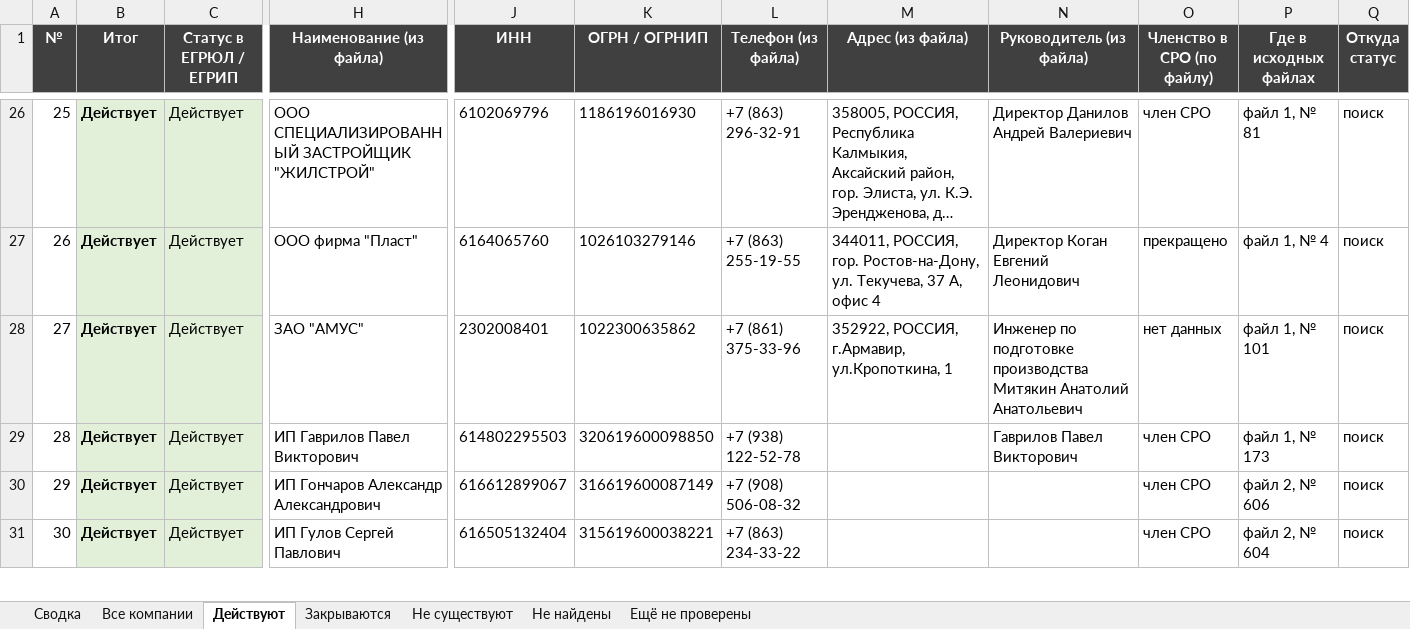
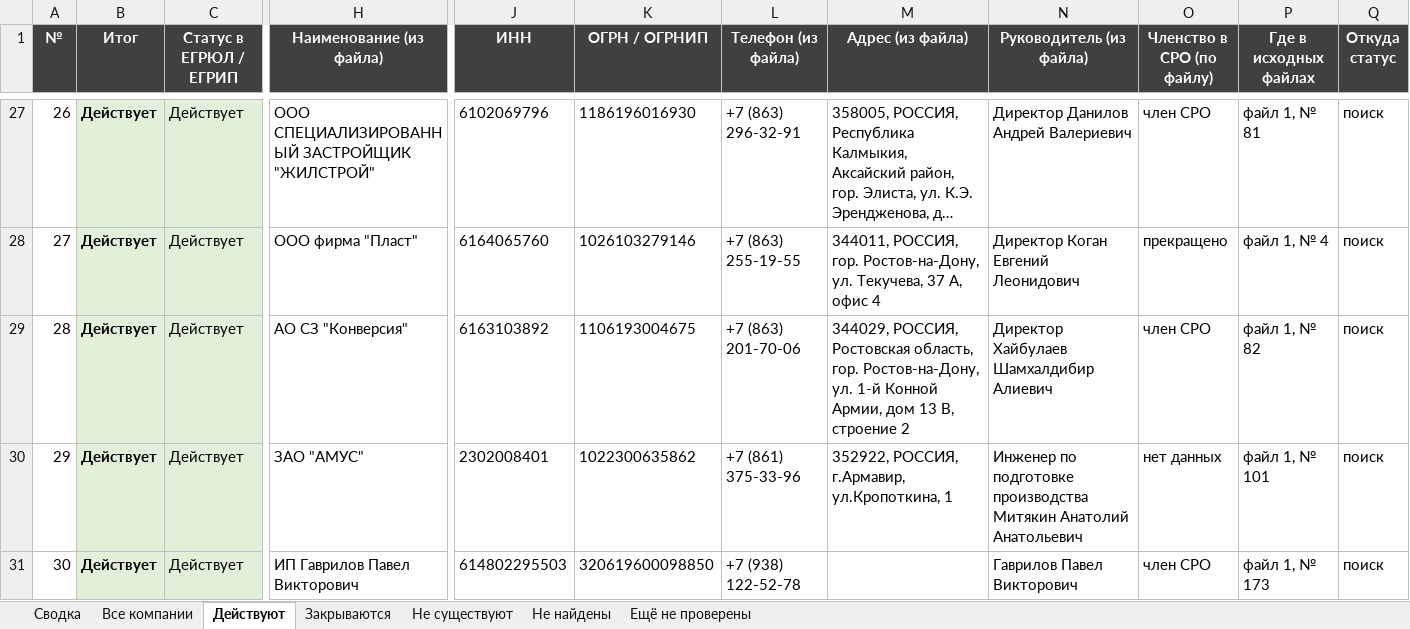
Before and after one commit to caesart966-web/first_reposirtory, an Excel workbook: rostov-companies/Строители_РО_статус_и_почты.xlsx, sheet Действуют, drawn as a sheet; only a part is shown, gaps mark what is left out; the shorter side is filled out with more unchanged rows; long unchanged cells end in …; values as stored, in another font and other column widths than the file's, no borders; charts and pictures not drawn; rows hold the shown columns only; the diff covers the shown part only; the diff names each change by its address in the sheet, - before the commit and + after, or states it on an @@ line.

```diff
--- a/rostov-companies/Строители_РО_статус_и_почты.xlsx (sheet Действуют)
+++ b/rostov-companies/Строители_РО_статус_и_почты.xlsx (sheet Действуют)
@@ column A (№) renumbered from row 5 down @@
+row 29: 28 | Действует | Действует | АО СЗ "Конверсия" | 6163103892 | 1106193004675 | +7 (863) 201-70-06 | 344029, РОССИЯ, Ростовская область, гор. Ростов-на-Дону, ул. 1-й Конной Армии, дом 13 В, строение 2 | Директор Хайбулаев Шамхалдибир Алиевич | член СРО | файл 1, № 82 | поиск
```
Also changed, not shown: 7 added rows and 1 edited cell elsewhere in this sheet, sheet Все компании, sheet Не найдены, sheet Ещё не проверены, sheet Не существуют, sheet Закрываются, sheet Сводка, 2 other files.
